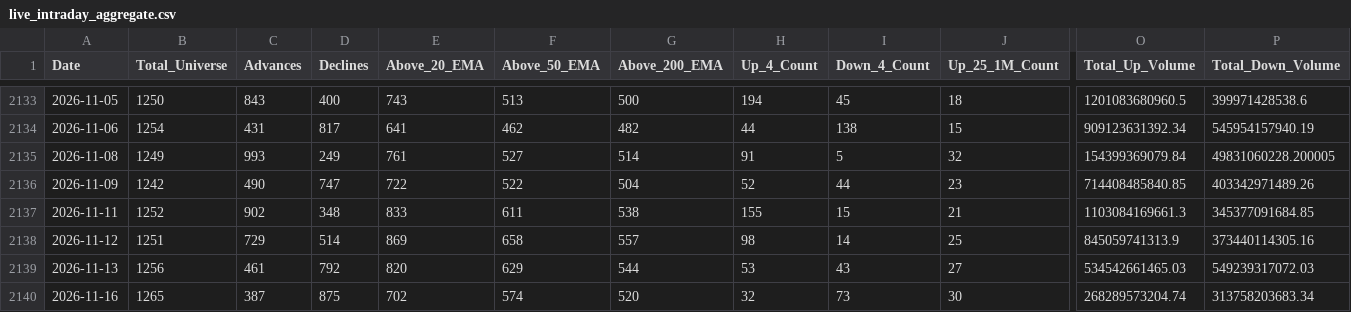
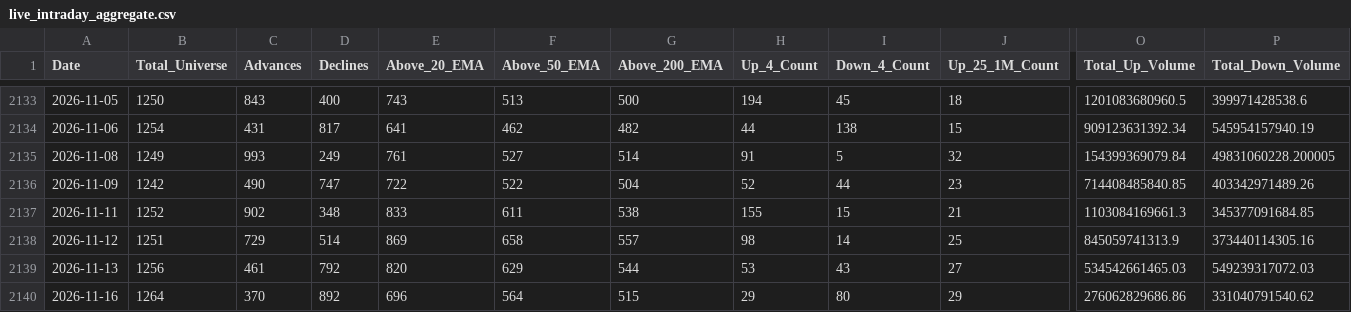
Before and after one commit to augmentalphawealth/Situational-Awareness, a CSV file: live_intraday_aggregate.csv, drawn as a sheet; only a part is shown, gaps mark what is left out; the diff covers the shown part only; the diff names each change by its address in the sheet, - before the commit and + after, or states it on an @@ line.

```diff
--- a/live_intraday_aggregate.csv
+++ b/live_intraday_aggregate.csv
-B2140 (Total_Universe): 1265
+B2140 (Total_Universe): 1264
-C2140 (Advances): 387
+C2140 (Advances): 370
-D2140 (Declines): 875
+D2140 (Declines): 892
-E2140 (Above_20_EMA): 702
+E2140 (Above_20_EMA): 696
-F2140 (Above_50_EMA): 574
+F2140 (Above_50_EMA): 564
-G2140 (Above_200_EMA): 520
+G2140 (Above_200_EMA): 515
-H2140 (Up_4_Count): 32
+H2140 (Up_4_Count): 29
-I2140 (Down_4_Count): 73
+I2140 (Down_4_Count): 80
-J2140 (Up_25_1M_Count): 30
+J2140 (Up_25_1M_Count): 29
-O2140 (Total_Up_Volume): 268289573204.74
+O2140 (Total_Up_Volume): 276062829686.86
-P2140 (Total_Down_Volume): 313758203683.34
+P2140 (Total_Down_Volume): 331040791540.62
```
Also changed, not shown: 21 edited cells elsewhere in this file, 5 other files.
